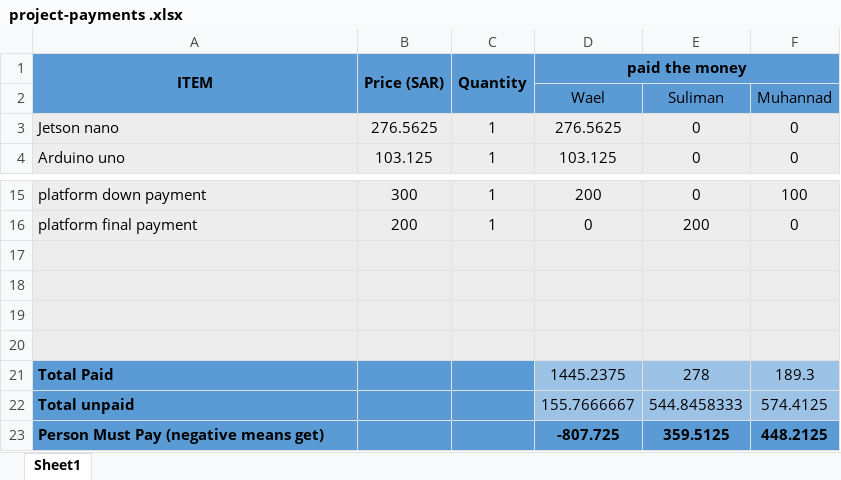
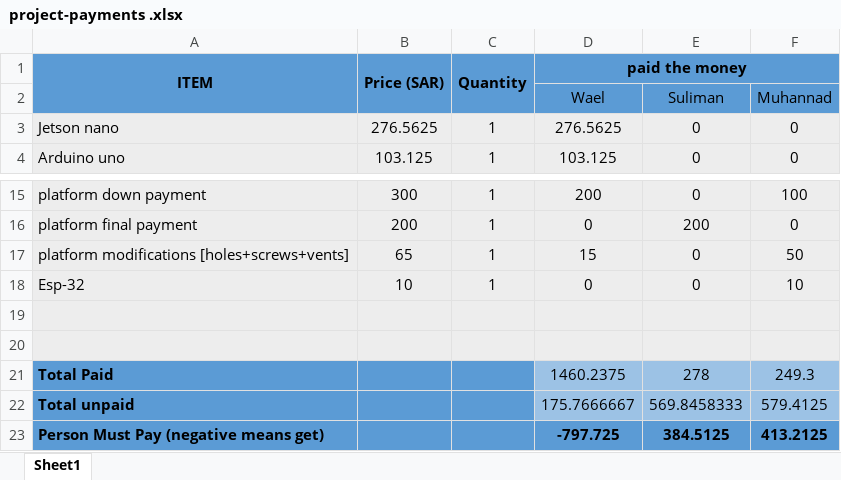
Before and after one commit to Mhd-Ghd/on-campus-delivery-robot, an Excel workbook: team-managment/purchases/project-payments .xlsx, sheet Sheet1, drawn as a sheet; only a part is shown, gaps mark what is left out; values as stored, in another font and other column widths than the file's, no borders; removed rows and columns are numbered as before the commit, all else as after; the diff names each change by its address in the sheet, - before the commit and + after, or states it on an @@ line.

Commit message:
updated the payments

```diff
--- a/team-managment/purchases/project-payments .xlsx (sheet Sheet1)
+++ b/team-managment/purchases/project-payments .xlsx (sheet Sheet1)
-E1:F1 fill: none
+E1:F1 fill: #5B9BD5
-A2 fill: none
+A2 fill: #5B9BD5
-C2 fill: none
+C2 fill: #5B9BD5
+row 17: platform modifications [holes+screws+vents] | 65 | 1 | 15 | 0 | 50
+row 18: Esp-32 | 10 | 1 | 0 | 0 | 10
-row 19: (empty)
-row 20: (empty)
-D21 (paid the money): 1445.2375
+D21 (paid the money): 1460.2375
-F21: 189.3
+F21: 249.3
-D22 (paid the money): 155.7666667
+D22 (paid the money): 175.7666667
-E22: 544.8458333
+E22: 569.8458333
-F22: 574.4125
+F22: 579.4125
-D23 (paid the money): -807.725
+D23 (paid the money): -797.725
-E23: 359.5125
+E23: 384.5125
-F23: 448.2125
+F23: 413.2125
```
Also changed, not shown: team-managment/purchases/products-list.xlsx.
